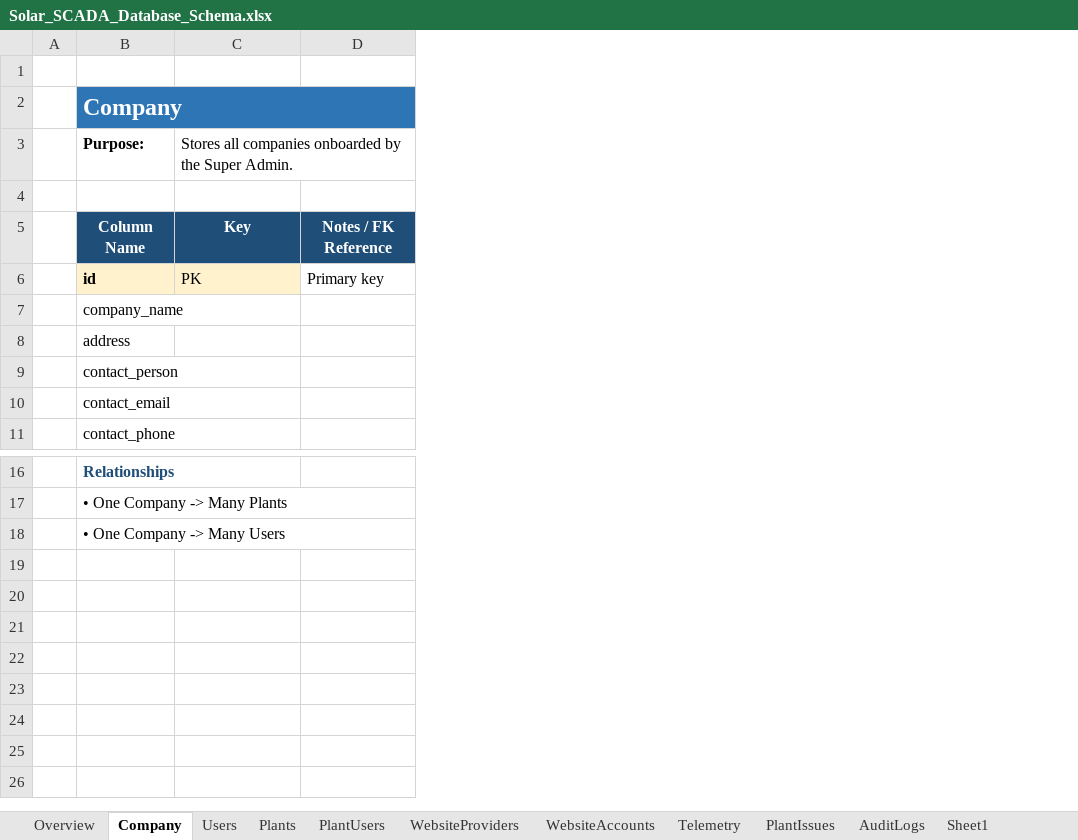
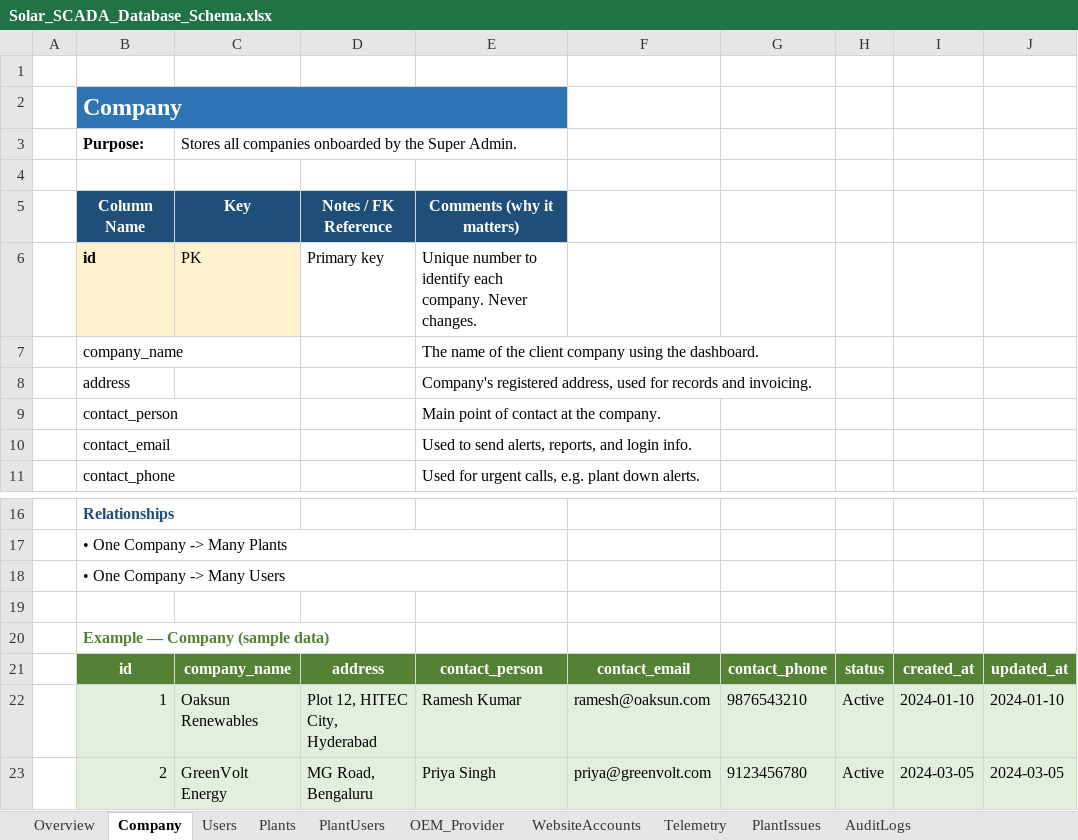
Before and after one commit to Hitman1717/solar-scada-dashboard, an Excel workbook: Solar_SCADA_Database_Schema.xlsx, sheet Company, drawn as a sheet; only a part is shown, gaps mark what is left out; values as stored, in another font and other column widths than the file's, no borders; the diff names each change by its address in the sheet, - before the commit and + after, or states it on an @@ line.

Commit message:
feat(mvp): standalone MVP branch with simulated temporary data and quick demo logins

```diff
--- a/Solar_SCADA_Database_Schema.xlsx (sheet Company)
+++ b/Solar_SCADA_Database_Schema.xlsx (sheet Company)
-sheet tab: WebsiteProviders
+sheet tab: OEM_Provider
-sheet tab: Sheet1
+column E, rows 5-11: Comments (why it matters) | Unique number to identify each company. Never changes. | The name of the client company using the dashboard. | Company's registered address, used for records and invoicing. | Main point of contact at the company. | Used to send alerts, reports, and login info. | Used for urgent calls, e.g. plant down alerts.
+column F, empty
+column G, empty
+column H, empty
+column I, empty
+column J, empty
+row 19: (empty)
+row 20:  | Example — Company (sample data)
+row 21:  | id | company_name | address | contact_person | contact_email | contact_phone | status | created_at | updated_at
+row 22:  | 1 | Oaksun Renewables | Plot 12, HITEC City, Hyderabad | Ramesh Kumar | ramesh@oaksun.com | 9876543210 | Active | 2024-01-10 | 2024-01-10
+row 23:  | 2 | GreenVolt Energy | MG Road, Bengaluru | Priya Singh | priya@greenvolt.com | 9123456780 | Active | 2024-03-05 | 2024-03-05
```
Also changed, not shown: sheet Telemetry, sheet Plants, sheet WebsiteAccounts, sheet Users, sheet PlantIssues, sheet OEM_Provider, 3 more sheets, 12 other files.
